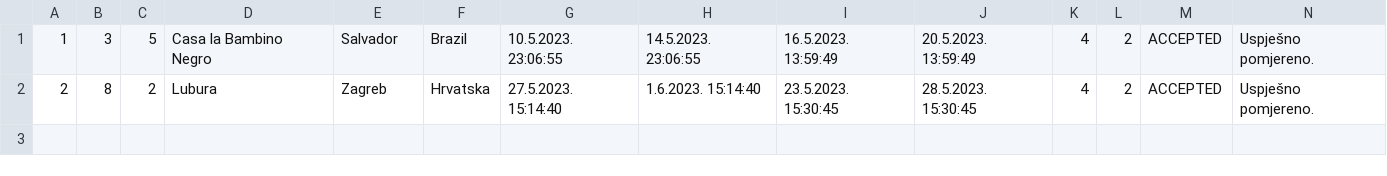
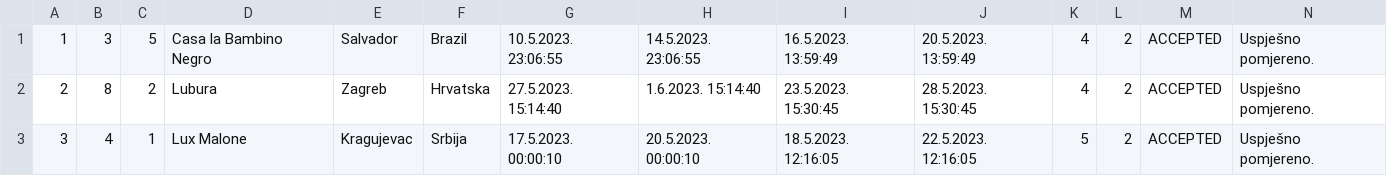
Before and after one commit to uslje13/turisticka-agencija, a CSV file: TravelAgency/Resources/Data/changedResRequests.csv, drawn as a sheet.

```diff
--- a/TravelAgency/Resources/Data/changedResRequests.csv
+++ b/TravelAgency/Resources/Data/changedResRequests.csv
@@ -2 +2,2 @@
 2|8|2|Lubura|Zagreb|Hrvatska|27.5.2023. 15:14:40|1.6.2023. 15:14:40|23.5.2023. 15:30:45|28.5.2023. 15:30:45|4|2|ACCEPTED|Uspješno pomjereno.
+3|4|1|Lux Malone|Kragujevac|Srbija|17.5.2023. 00:00:10|20.5.2023. 00:00:10|18.5.2023. 12:16:05|22.5.2023. 12:16:05|5|2|ACCEPTED|Uspješno pomjereno.
```
Also changed, not shown: TravelAgency/Resources/Data/accommodationReservation.csv, TravelAgency/Resources/Data/notification.csv, 18 other files.
